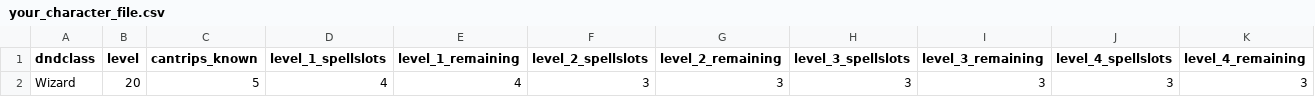
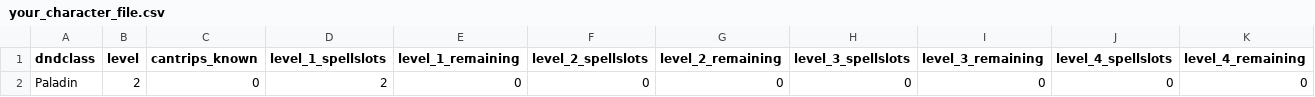
Before and after one commit to AppleVine/terminal_app, a CSV file: your_character_file.csv, drawn as a sheet; only a part is shown; removed rows and columns are numbered as before the commit, all else as after; rows hold the shown columns only; the diff names each change by its address in the sheet, - before the commit and + after, or states it on an @@ line.

```diff
--- a/your_character_file.csv
+++ b/your_character_file.csv
-row 2: Wizard | 20 | 5 | 4 | 4 | 3 | 3 | 3 | 3 | 3 | 3
+row 2: Paladin | 2 | 0 | 2 | 0 | 0 | 0 | 0 | 0 | 0 | 0
```
Also changed, not shown: 5 other files.
